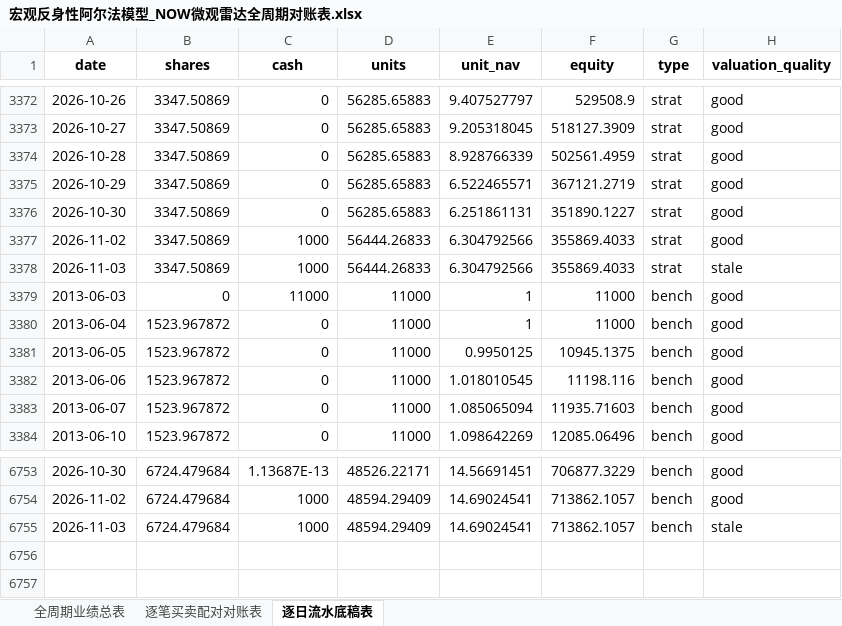
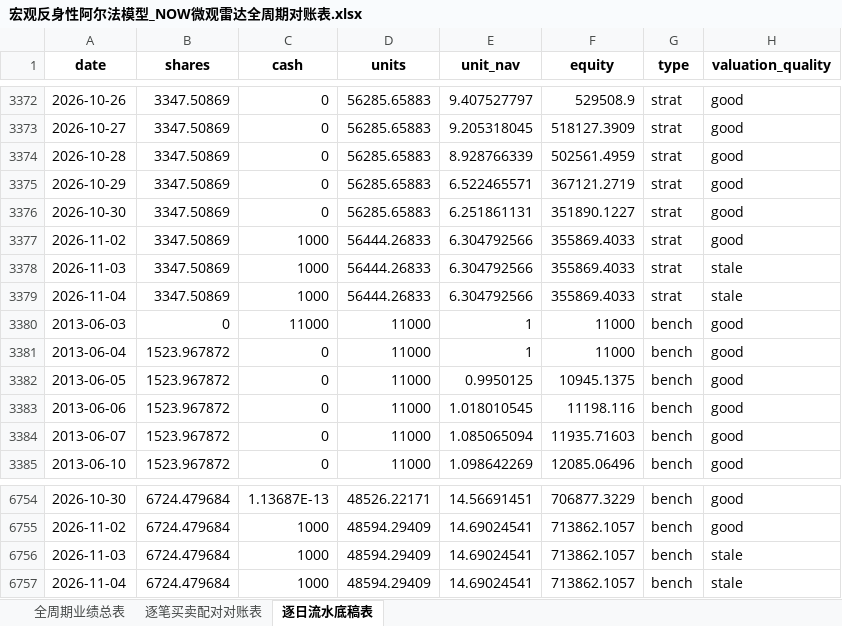
Before and after one commit to JiananZhao/html, an Excel workbook: 宏观反身性阿尔法模型_NOW微观雷达全周期对账表.xlsx, sheet 逐日流水底稿表, drawn as a sheet; only a part is shown, gaps mark what is left out; values as stored, in another font and other column widths than the file's, no borders; the diff names each change by its address in the sheet, - before the commit and + after, or states it on an @@ line.

```diff
--- a/宏观反身性阿尔法模型_NOW微观雷达全周期对账表.xlsx (sheet 逐日流水底稿表)
+++ b/宏观反身性阿尔法模型_NOW微观雷达全周期对账表.xlsx (sheet 逐日流水底稿表)
+row 3379: 2026-11-04 | 3347.50869 | 1000 | 56444.26833 | 6.304792566 | 355869.4033 | strat | stale
+row 6757: 2026-11-04 | 6724.479684 | 1000 | 48594.29409 | 14.69024541 | 713862.1057 | bench | stale
```
Also changed, not shown: 宏观反身性阿尔法模型_IGV微观雷达全周期对账表.xlsx, 宏观反身性阿尔法模型_KRE微观雷达全周期对账表.xlsx, 35 other files.
